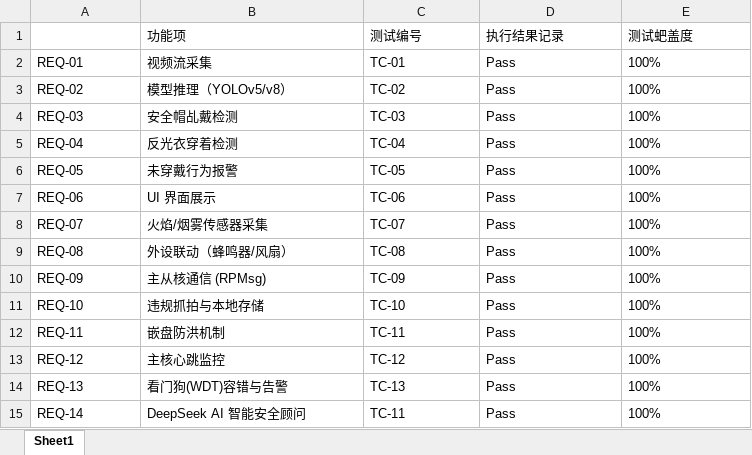
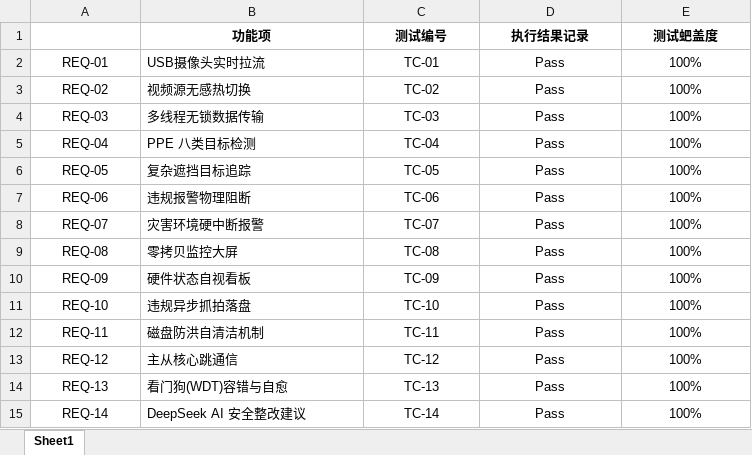
Before and after one commit to istiurosmadelgordont-cloud/PPE_System, an Excel workbook: Phytium_PPE_System_SourceCode/03_系统测试蚆盖分析报告_终稿.xlsx, sheet Sheet1, drawn as a sheet; values as stored, in another font and other column widths than the file's, no borders; the diff names each change by its address in the sheet, - before the commit and + after, or states it on an @@ line.

```diff
--- a/Phytium_PPE_System_SourceCode/03_系统测试蚆盖分析报告_终稿.xlsx (sheet Sheet1)
+++ b/Phytium_PPE_System_SourceCode/03_系统测试蚆盖分析报告_终稿.xlsx (sheet Sheet1)
@@ B1:E1 alignment: left → center, bold: off → on @@
-A2:A15 alignment: left
+A2:A15 alignment: center
-B2 (功能项): 视频流采集
+B2 (功能项): USB摄像头实时拉流
-C2:E15 alignment: left
+C2:E15 alignment: center
-B3 (功能项): 模型推理（YOLOv5/v8）
+B3 (功能项): 视频源无感热切换
-B4 (功能项): 安全帽乩戴检测
+B4 (功能项): 多线程无锁数据传输
-B5 (功能项): 反光衣穿着检测
+B5 (功能项): PPE 八类目标检测
-B6 (功能项): 未穿戴行为报警
+B6 (功能项): 复杂遮挡目标追踪
-B7 (功能项): UI 界面展示
+B7 (功能项): 违规报警物理阻断
-B8 (功能项): 火焰/烟雾传感器采集
+B8 (功能项): 灾害环境硬中断报警
-B9 (功能项): 外设联动（蜂鸣器/风扇）
+B9 (功能项): 零拷贝监控大屏
-B10 (功能项): 主从核通信 (RPMsg)
+B10 (功能项): 硬件状态自视看板
-B11 (功能项): 违规抓拍与本地存储
+B11 (功能项): 违规异步抓拍落盘
-B12 (功能项): 嵌盘防洪机制
+B12 (功能项): 磁盘防洪自清洁机制
-B13 (功能项): 主核心跳监控
+B13 (功能项): 主从核心跳通信
-B14 (功能项): 看门狗(WDT)容错与告警
+B14 (功能项): 看门狗(WDT)容错与自愈
-B15 (功能项): DeepSeek AI 智能安全顾问
+B15 (功能项): DeepSeek AI 安全整改建议
-C15 (测试编号): TC-11
+C15 (测试编号): TC-14
```
Also changed, not shown: Phytium_PPE_System_SourceCode/功能测试表.xlsx, Phytium_PPE_System_SourceCode/功能需求表.xlsx, 1 other file.
